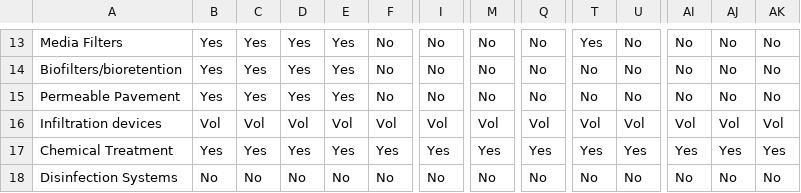
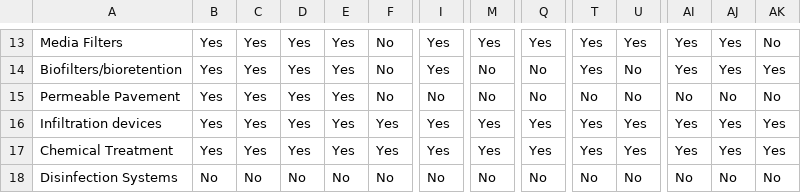
Before and after one commit to joelnc/ITRC-Draft-Tool, a CSV file: www/Copy of Component sheet 11-2-17_pol.csv (was Component sheet 6-12-17 doug H.csv), drawn as a sheet; only a part is shown, gaps mark what is left out; the diff covers the shown part only; the diff names each change by its address in the sheet, - before the commit and + after, or states it on an @@ line.

```diff
--- a/Component sheet 6-12-17 doug H.csv
+++ b/www/Copy of Component sheet 11-2-17_pol.csv
-I13:I14: No
+I13:I14: Yes
-M13: No
+M13: Yes
-Q13: No
+Q13: Yes
-U13: No
+U13: Yes
-AI13:AI14: No
+AI13:AI14: Yes
-AJ13:AJ14: No
+AJ13:AJ14: Yes
-T14: No
+T14: Yes
-AK14: No
+AK14: Yes
-B16: Vol
+B16: Yes
-C16: Vol
+C16: Yes
-D16: Vol
+D16: Yes
-E16: Vol
+E16: Yes
-F16: Vol
+F16: Yes
-I16: Vol
+I16: Yes
-M16: Vol
+M16: Yes
-Q16: Vol
+Q16: Yes
-T16: Vol
+T16: Yes
-U16: Vol
+U16: Yes
-AI16: Vol
+AI16: Yes
-AJ16: Vol
+AJ16: Yes
-AK16: Vol
+AK16: Yes
```
Also changed, not shown: 54 edited cells elsewhere in this file, 17 other files.
